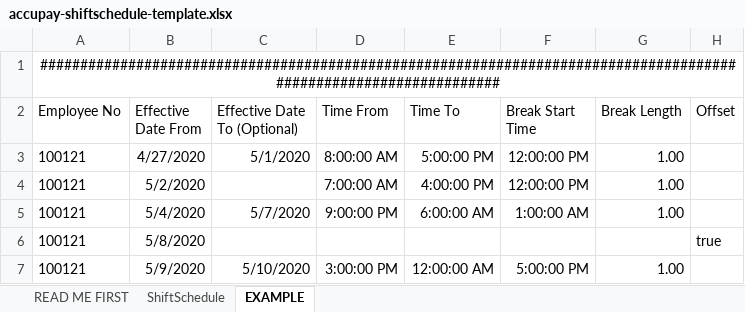
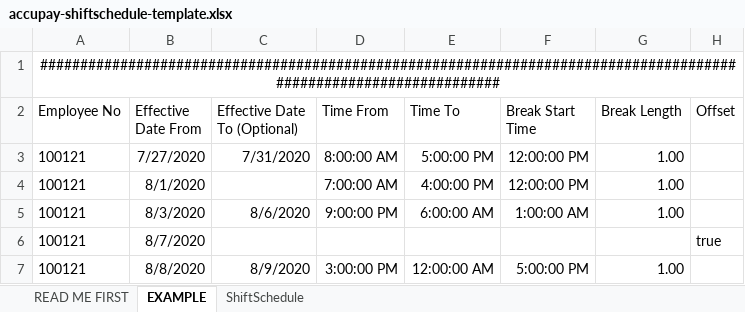
Before and after one commit to lbg-globagility/accupay, an Excel workbook: AccuPay.Web/ImportTemplates/accupay-shiftschedule-template.xlsx, sheet EXAMPLE, drawn as a sheet; values as stored, in another font and other column widths than the file's, no borders; the diff names each change by its address in the sheet, - before the commit and + after, or states it on an @@ line.

```diff
--- a/AccuPay.Web/ImportTemplates/accupay-shiftschedule-template.xlsx (sheet EXAMPLE)
+++ b/AccuPay.Web/ImportTemplates/accupay-shiftschedule-template.xlsx (sheet EXAMPLE)
@@ sheet tab order changed: READ ME FIRST | EXAMPLE | ShiftSchedule @@
-B3 (Effective Date From): 4/27/2020
+B3 (Effective Date From): 7/27/2020
-C3 (Effective Date To (Optional)): 5/1/2020
+C3 (Effective Date To (Optional)): 7/31/2020
-B4 (Effective Date From): 5/2/2020
+B4 (Effective Date From): 8/1/2020
-B5 (Effective Date From): 5/4/2020
+B5 (Effective Date From): 8/3/2020
-C5 (Effective Date To (Optional)): 5/7/2020
+C5 (Effective Date To (Optional)): 8/6/2020
-B6 (Effective Date From): 5/8/2020
+B6 (Effective Date From): 8/7/2020
-B7 (Effective Date From): 5/9/2020
+B7 (Effective Date From): 8/8/2020
-C7 (Effective Date To (Optional)): 5/10/2020
+C7 (Effective Date To (Optional)): 8/9/2020
```
Also changed, not shown: sheet ShiftSchedule, sheet READ ME FIRST, AccuPay.Web/ImportTemplates/accupay-employeelist-template.xlsx, AccuPay.Web/ImportTemplates/accupay-leave-template.xlsx, 6 other files.
